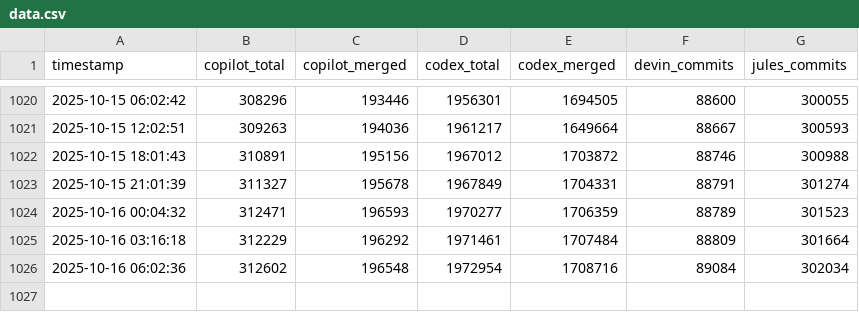
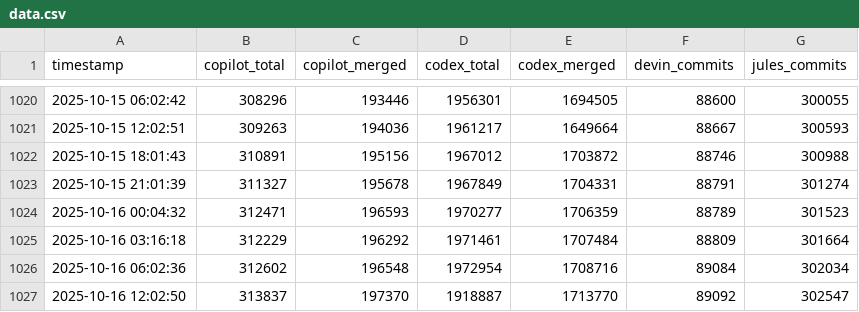
Before and after one commit to rustinb303/ai-pr-watcher, a CSV file: data.csv, drawn as a sheet; only a part is shown, gaps mark what is left out.

```diff
--- a/data.csv
+++ b/data.csv
@@ -1026 +1026,2 @@ timestamp,copilot_total,copilot_merged,codex_total,codex_merged,devin_commits,ju
 2025‑10‑16 06:02:36,312602,196548,1972954,1708716,89084,302034
+2025‑10‑16 12:02:50,313837,197370,1918887,1713770,89092,302547
```
Also changed, not shown: 4 other files.
